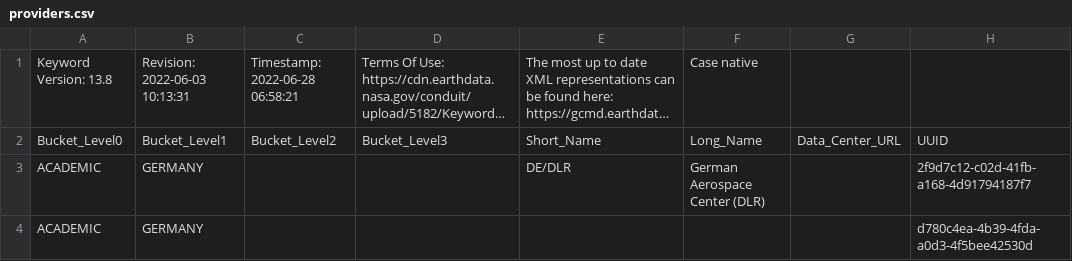
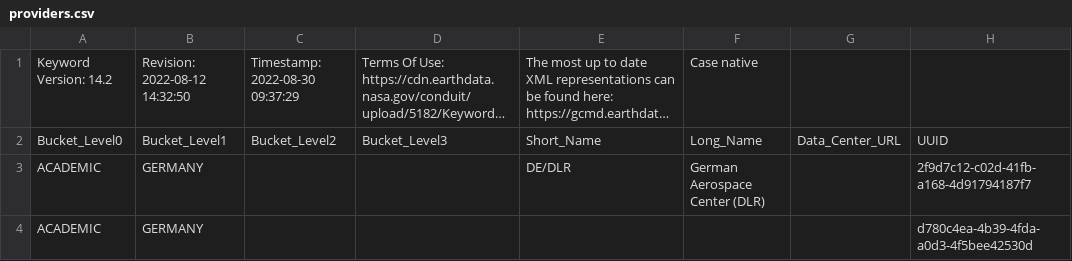
Before and after one commit to NASA-IMPACT/pyQuARC, a CSV file: pyQuARC/schemas/providers.csv, drawn as a sheet; only a part is shown; long unchanged cells end in …; the diff covers the shown part only; the diff names each change by its address in the sheet, - before the commit and + after, or states it on an @@ line.

```diff
--- a/pyQuARC/schemas/providers.csv
+++ b/pyQuARC/schemas/providers.csv
-A1: Keyword Version: 13.8
+A1: Keyword Version: 14.2
-B1: Revision: 2022-06-03 10:13:31
+B1: Revision: 2022-08-12 14:32:50
-C1: Timestamp: 2022-06-28 06:58:21
+C1: Timestamp: 2022-08-30 09:37:29
```
Also changed, not shown: 3 added rows and 1 edited cell elsewhere in this file, pyQuARC/schemas/MimeType.csv, pyQuARC/schemas/granuledataformat.csv, 17 other files.
